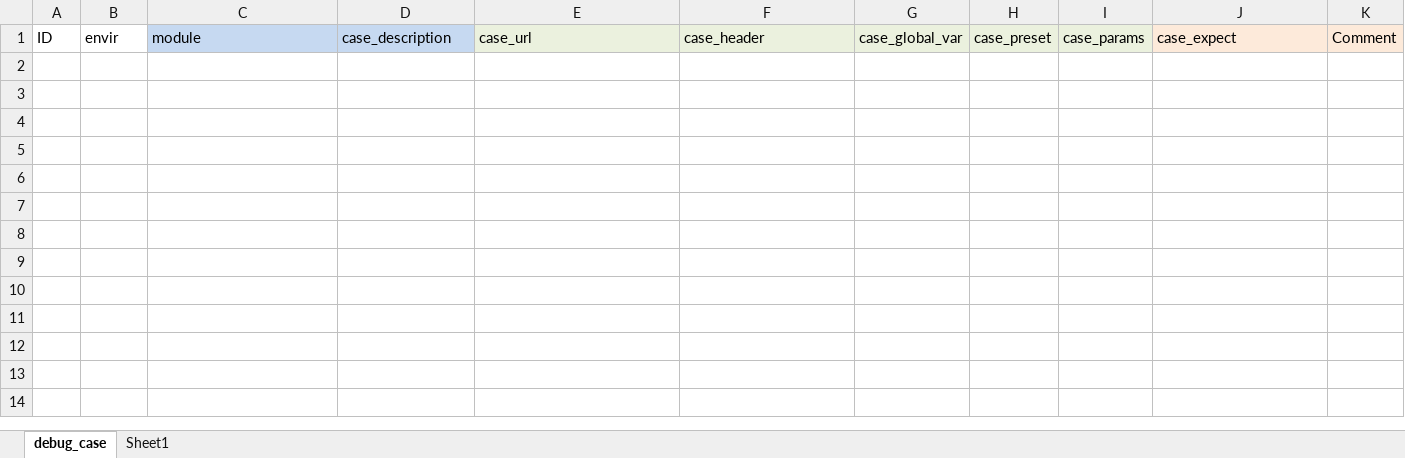
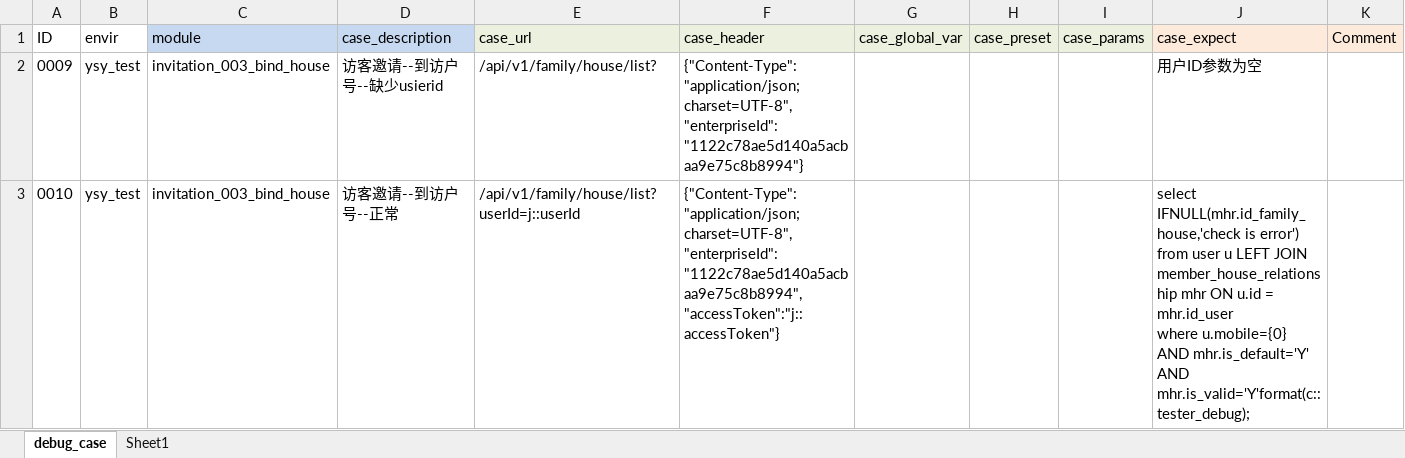
Before and after one commit to Alwinwenzhe/Api_automation, an Excel workbook: Conf/接口示例.xlsx, sheet debug_case, drawn as a sheet; values as stored, in another font and other column widths than the file's, no borders; ↵ is a line break in a cell; the diff names each change by its address in the sheet, - before the commit and + after, or states it on an @@ line.

```diff
--- a/Conf/接口示例.xlsx (sheet debug_case)
+++ b/Conf/接口示例.xlsx (sheet debug_case)
+row 2: 0009 | ysy_test | invitation_003_bind_house | 访客邀请--到访户号--缺少usierid | /api/v1/family/house/list? | {"Content-Type":"application/json; charset=UTF-8","enterpriseId":"1122c78ae5d140a5acbaa9e75c8b8994"} |  |  |  | 用户ID参数为空
+row 3: 0010 | ysy_test | invitation_003_bind_house | 访客邀请--到访户号--正常 | /api/v1/family/house/list?userId=j::userId | {"Content-Type":"application/json; charset=UTF-8","enterpriseId":"1122c78ae5d140a5acbaa9e75c8b8994","accessToken":"j::accessToken"} |  |  |  | select IFNULL(mhr.id_family_house,'check is error') from user u LEFT JOIN member_house_relationship mhr ON u.id = mhr.id_user ↵ where u.mobile={0} AND mhr.is_default='Y' AND mhr.is_valid='Y'format(c::tester_debug);
```
Also changed, not shown: sheet Sheet1, 6 other files.
